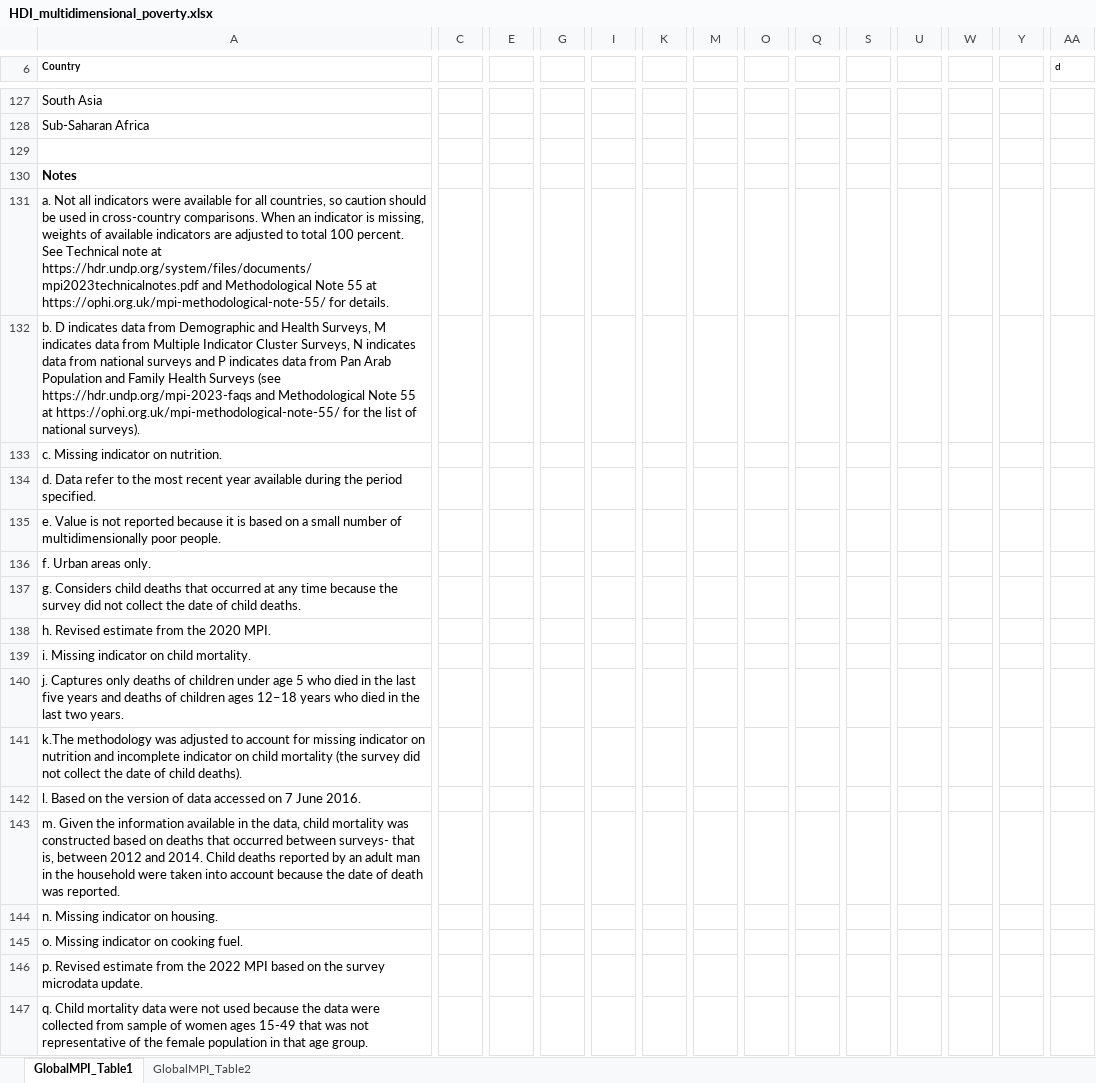
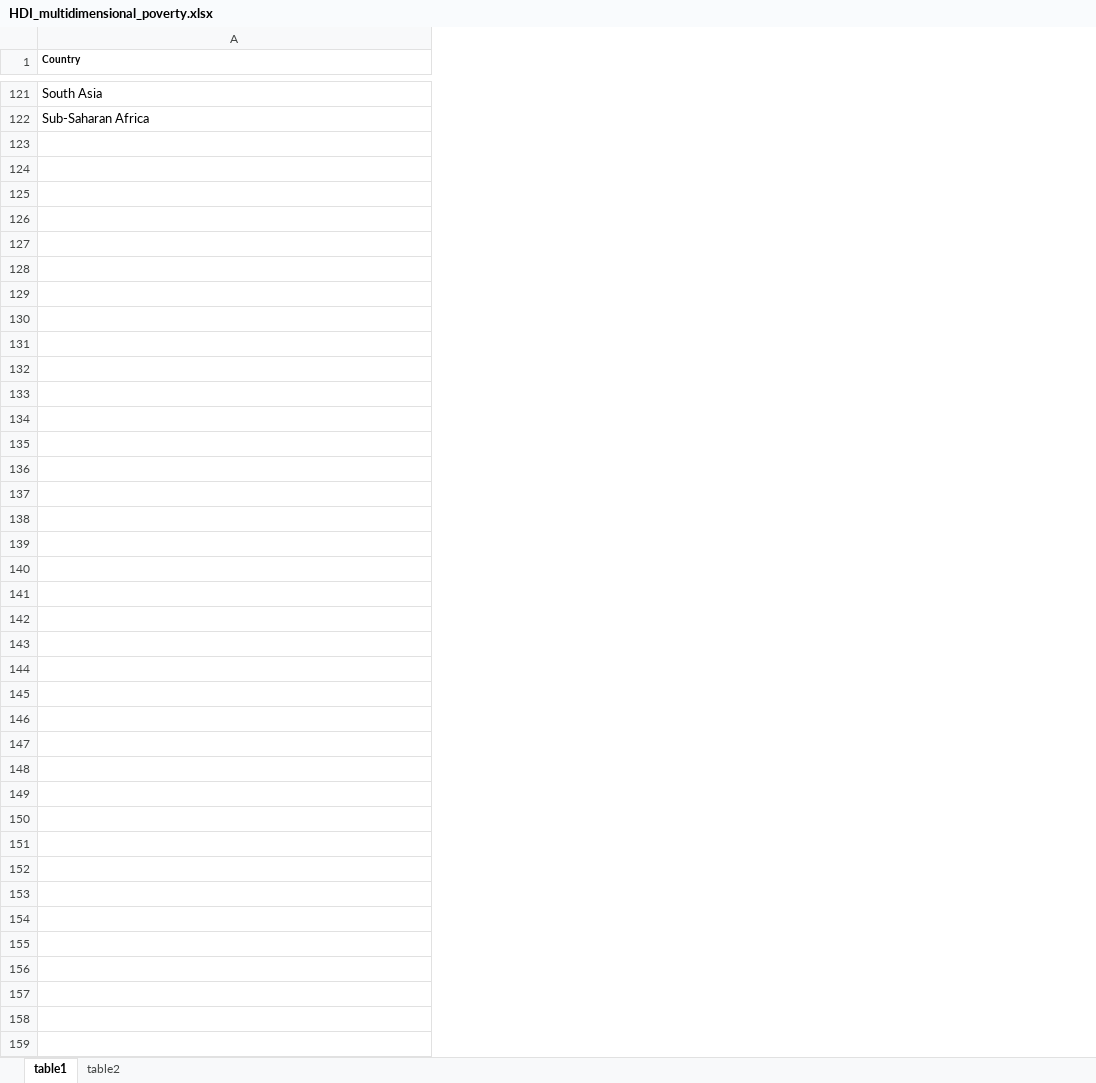
Before and after one commit to callysto/data-files, an Excel workbook: data-viz-of-the-week/united-nations/HDI_multidimensional_poverty.xlsx, sheet table1, drawn as a sheet; only a part is shown, gaps mark what is left out; values as stored, in another font and other column widths than the file's, no borders; rows hold the shown columns only; the diff covers the shown part only; the diff names each change by its address in the sheet, - before the commit and + after, or states it on an @@ line.

Commit message:
fixed table names

```diff
--- a/data-viz-of-the-week/united-nations/HDI_multidimensional_poverty.xlsx (sheet table1)
+++ b/data-viz-of-the-week/united-nations/HDI_multidimensional_poverty.xlsx (sheet table1)
-sheet tab: GlobalMPI_Table1
+sheet tab: table1
-sheet tab: GlobalMPI_Table2
+sheet tab: table2
-column C, empty
-column E, empty
-column G, empty
-column I, empty
-column K, empty
-column M, empty
-column O, empty
-column Q, empty
-column S, empty
-column U, empty
-column W, empty
-column Y, empty
-column AA (d), empty
-row 129: (empty)
-row 130: Notes
-row 131: a. Not all indicators were available for all countries, so caution should be used in cross-country comparisons. When an indicator is missing, weights of available indicators are adjusted to total 100 percent. See Technical note at https://hdr.undp.org/system/files/documents/mpi2023technicalnotes.pdf and Methodological Note 55 at https://ophi.org.uk/mpi-methodological-note-55/ for details.
-row 132: b. D indicates data from Demographic and Health Surveys, M indicates data from Multiple Indicator Cluster Surveys, N indicates data from national surveys and P indicates data from Pan Arab Population and Family Health Surveys (see https://hdr.undp.org/mpi-2023-faqs and Methodological Note 55 at https://ophi.org.uk/mpi-methodological-note-55/ for the list of national surveys).
-row 133: c. Missing indicator on nutrition.
-row 134: d. Data refer to the most recent year available during the period specified.
-row 135: e. Value is not reported because it is based on a small number of multidimensionally poor people.
-row 136: f. Urban areas only.
-row 137: g. Considers child deaths that occurred at any time because the survey did not collect the date of child deaths.
-row 138: h. Revised estimate from the 2020 MPI.
-row 139: i. Missing indicator on child mortality.
-row 140: j. Captures only deaths of children under age 5 who died in the last five years and deaths of children ages 12–18 years who died in the last two years.
-row 141: k.The methodology was adjusted to account for missing indicator on nutrition and incomplete indicator on child mortality (the survey did not collect the date of child deaths).
-row 142: l. Based on the version of data accessed on 7 June 2016.
-row 143: m. Given the information available in the data, child mortality was constructed based on deaths that occurred between surveys- that is, between 2012 and 2014. Child deaths reported by an adult man in the household were taken into account because the date of death was reported.
-row 144: n. Missing indicator on housing.
-row 145: o. Missing indicator on cooking fuel.
-row 146: p. Revised estimate from the 2022 MPI based on the survey microdata update.
-row 147: q. Child mortality data were not used because the data were collected from sample of women ages 15-49 that was not representative of the female population in that age group.
```
Also changed, not shown: 30 removed rows, 1 removed column, 13 edited cells, cell formats and merged cells elsewhere in this sheet, sheet table2.
